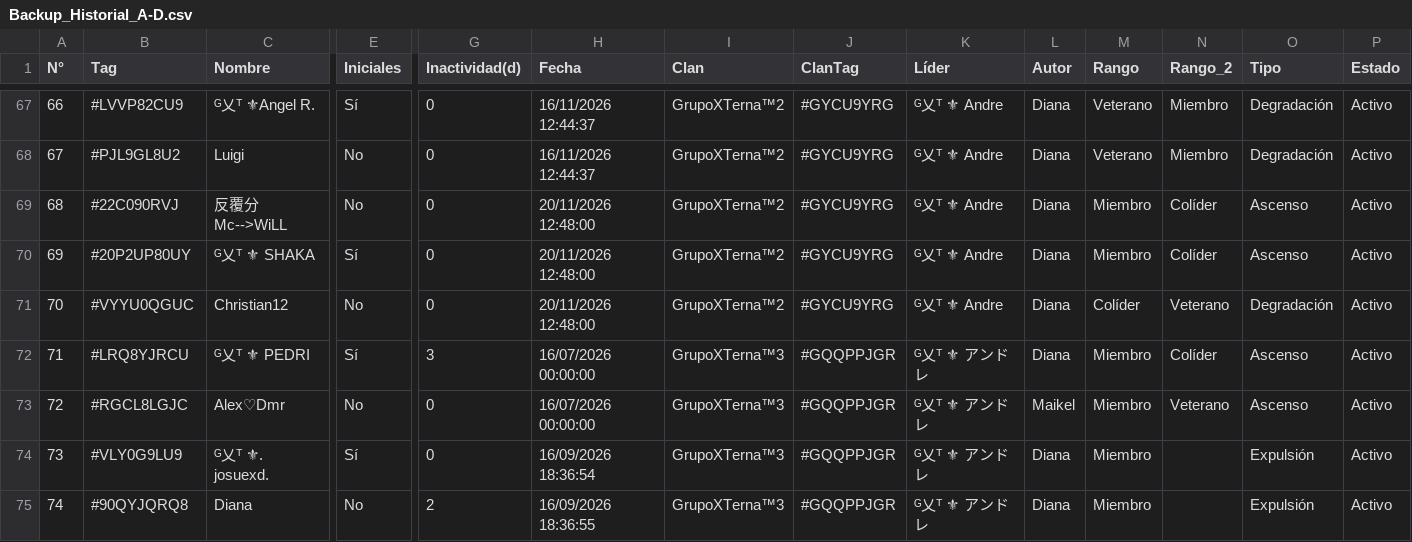
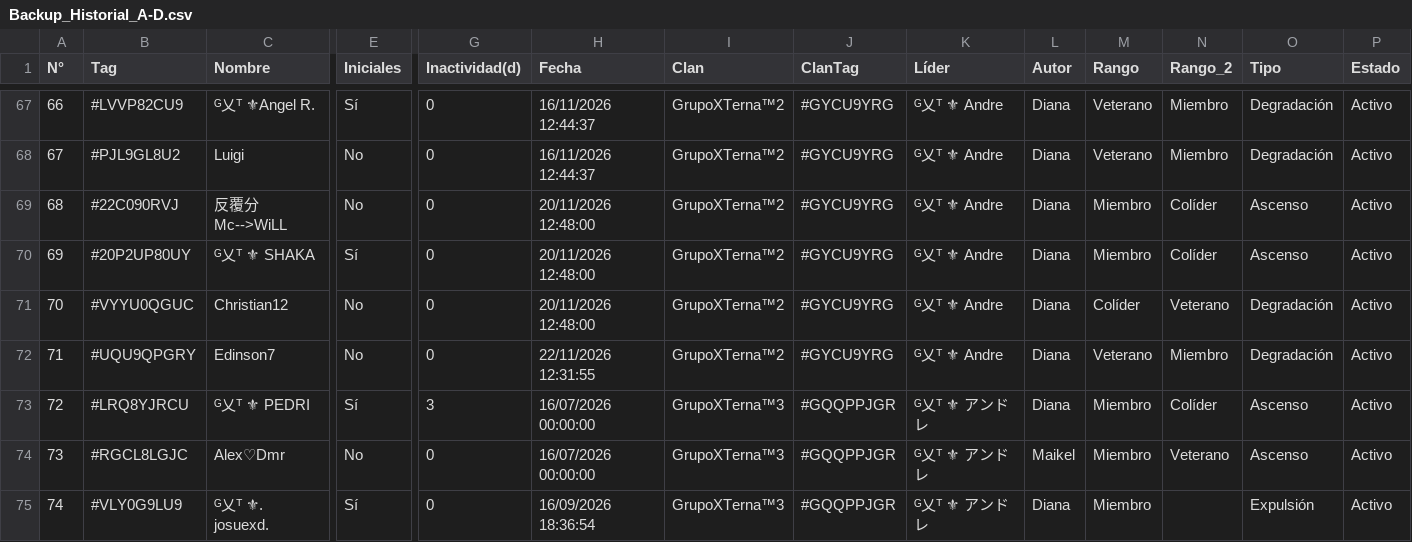
Before and after one commit to GrupoTerna/Backend, a CSV file: Datos descargados/CSV/Hojas/Backup_Historial_A-D.csv, drawn as a sheet; only a part is shown, gaps mark what is left out; the shorter side is filled out with more unchanged rows; addresses are those after the commit; rows hold the shown columns only; the diff names each change by its address in the sheet, - before the commit and + after, or states it on an @@ line.

```diff
--- a/Datos descargados/CSV/Hojas/Backup_Historial_A-D.csv
+++ b/Datos descargados/CSV/Hojas/Backup_Historial_A-D.csv
+row 72: 71 | #UQU9QPGRY | Edinson7 | No | 0 | 22/11/2026 12:31:55 | GrupoXTerna™2 | #GYCU9YRG | ᴳ乂ᵀ ⚜ Andre | Diana | Veterano | Miembro | Degradación | Activo
@@ column A (N°) renumbered from row 73 down @@
```
Also changed, not shown: Datos descargados/CSV/Hojas/Backup_Guerra_Logs.csv, Datos descargados/CSV/Hojas/Backup_Historial_I-S.csv, 1 other file.
